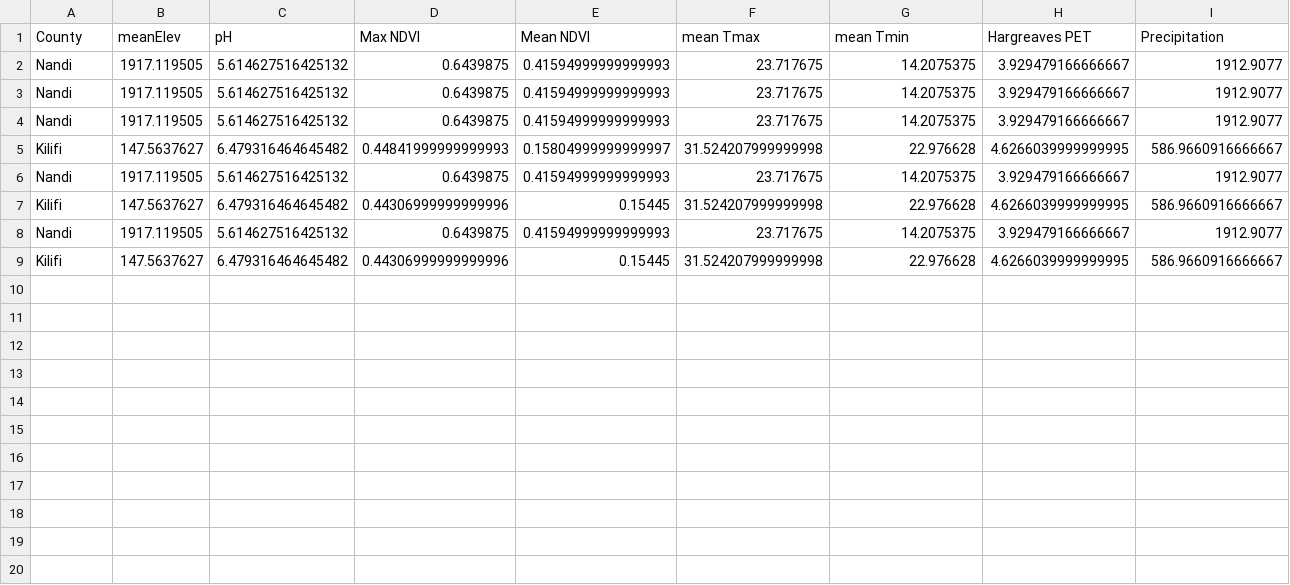
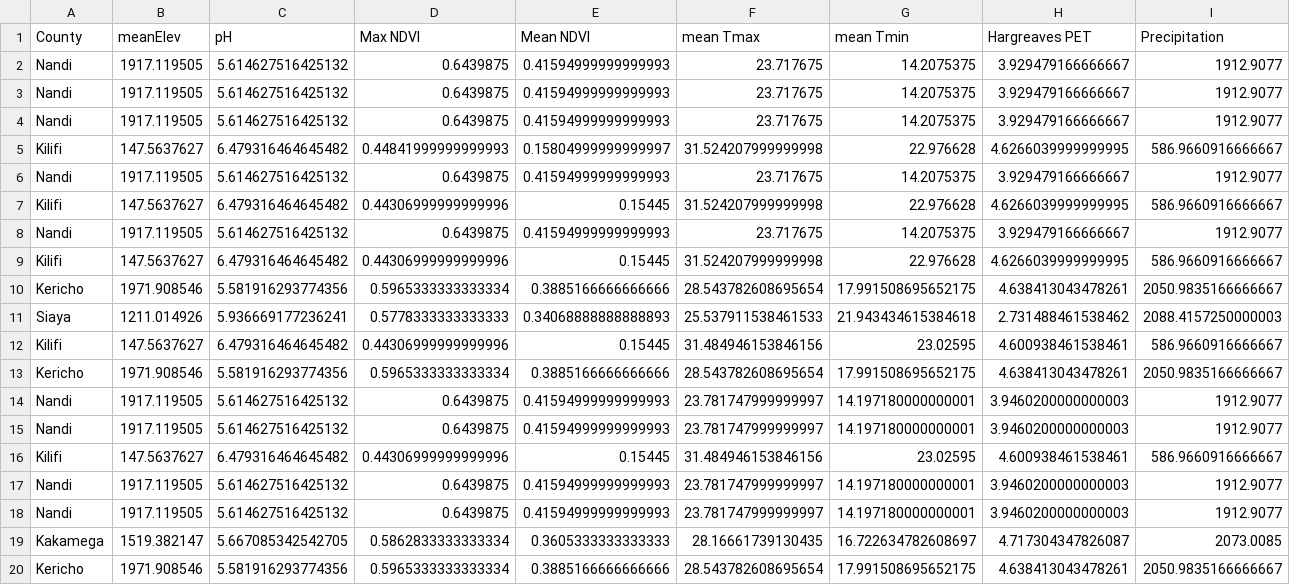
Before and after one commit to Tromtrevor/Mkulima, a CSV file: app/data/predictor/Yield Predicting Dataset 2025-11-11.csv, drawn as a sheet; only a part is shown; rows hold the shown columns only; the diff names each change by its address in the sheet, - before the commit and + after, or states it on an @@ line.

Commit message:
save data to supabase (Db)

```diff
--- a/app/data/predictor/Yield Predicting Dataset 2025-11-11.csv
+++ b/app/data/predictor/Yield Predicting Dataset 2025-11-11.csv
+row 10: Kericho | 1971.908546 | 5.581916293774356 | 0.5965333333333334 | 0.3885166666666666 | 28.543782608695654 | 17.991508695652175 | 4.638413043478261 | 2050.9835166666667
+row 11: Siaya | 1211.014926 | 5.936669177236241 | 0.5778333333333333 | 0.34068888888888893 | 25.537911538461533 | 21.943434615384618 | 2.731488461538462 | 2088.4157250000003
+row 12: Kilifi | 147.5637627 | 6.479316464645482 | 0.44306999999999996 | 0.15445 | 31.484946153846156 | 23.02595 | 4.600938461538461 | 586.9660916666667
+row 13: Kericho | 1971.908546 | 5.581916293774356 | 0.5965333333333334 | 0.3885166666666666 | 28.543782608695654 | 17.991508695652175 | 4.638413043478261 | 2050.9835166666667
+row 14: Nandi | 1917.119505 | 5.614627516425132 | 0.6439875 | 0.41594999999999993 | 23.781747999999997 | 14.197180000000001 | 3.9460200000000003 | 1912.9077
+row 15: Nandi | 1917.119505 | 5.614627516425132 | 0.6439875 | 0.41594999999999993 | 23.781747999999997 | 14.197180000000001 | 3.9460200000000003 | 1912.9077
+row 16: Kilifi | 147.5637627 | 6.479316464645482 | 0.44306999999999996 | 0.15445 | 31.484946153846156 | 23.02595 | 4.600938461538461 | 586.9660916666667
+row 17: Nandi | 1917.119505 | 5.614627516425132 | 0.6439875 | 0.41594999999999993 | 23.781747999999997 | 14.197180000000001 | 3.9460200000000003 | 1912.9077
+row 18: Nandi | 1917.119505 | 5.614627516425132 | 0.6439875 | 0.41594999999999993 | 23.781747999999997 | 14.197180000000001 | 3.9460200000000003 | 1912.9077
+row 19: Kakamega | 1519.382147 | 5.667085342542705 | 0.5862833333333334 | 0.3605333333333333 | 28.16661739130435 | 16.722634782608697 | 4.717304347826087 | 2073.0085
+row 20: Kericho | 1971.908546 | 5.581916293774356 | 0.5965333333333334 | 0.3885166666666666 | 28.543782608695654 | 17.991508695652175 | 4.638413043478261 | 2050.9835166666667
```
Also changed, not shown: 9 other files.
